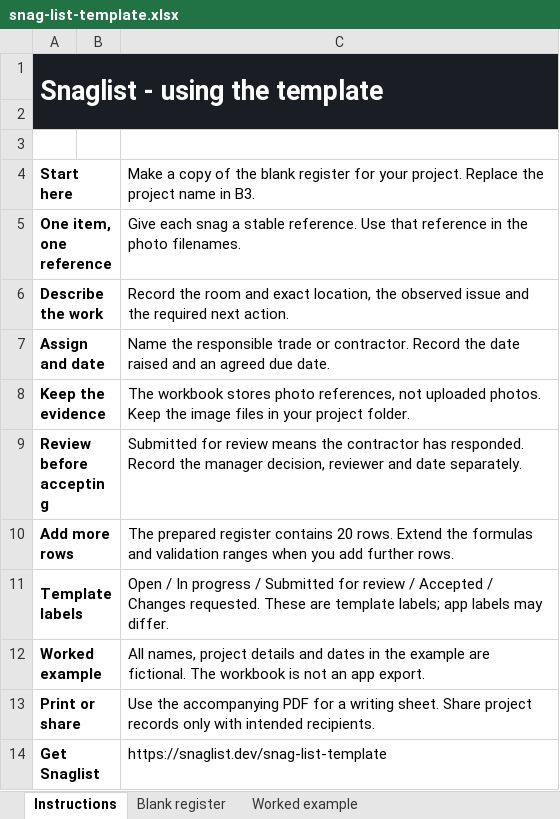
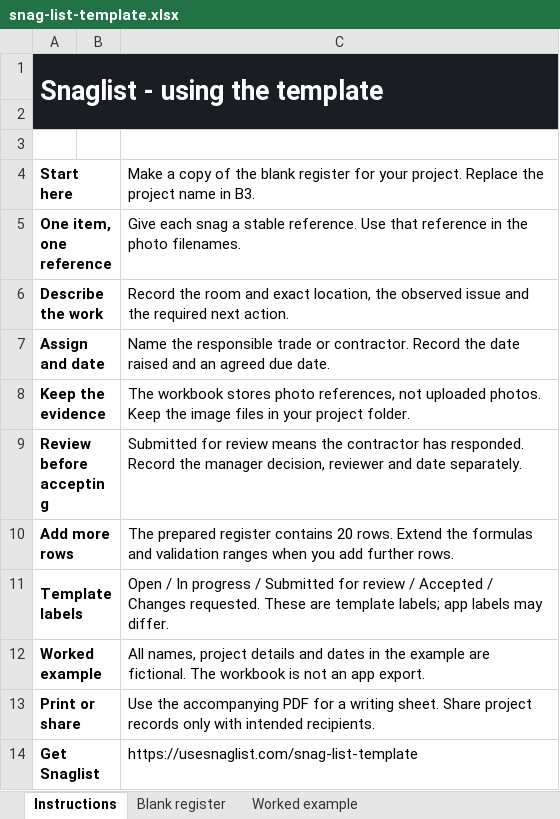
Before and after one commit to danielmccann1705-art/snaglist-website-next, an Excel workbook: public/downloads/snag-list-template.xlsx, sheet Instructions, drawn as a sheet; values as stored, in another font and other column widths than the file's, no borders; the diff names each change by its address in the sheet, - before the commit and + after, or states it on an @@ line.

Commit message:
Restore approved website on usesnaglist.com with Cloudflare routing

```diff
--- a/public/downloads/snag-list-template.xlsx (sheet Instructions)
+++ b/public/downloads/snag-list-template.xlsx (sheet Instructions)
-C14: https://snaglist.dev/snag-list-template
+C14: https://usesnaglist.com/snag-list-template
```
Also changed, not shown: 24 other files.
